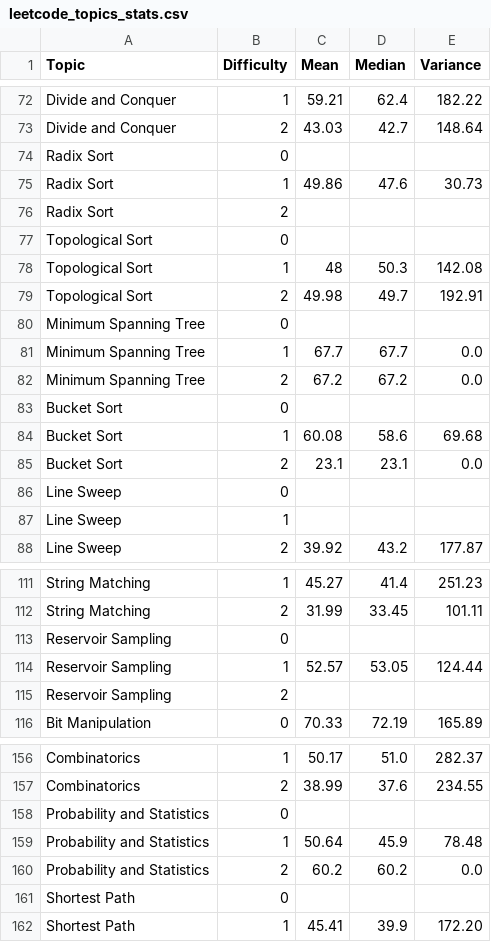
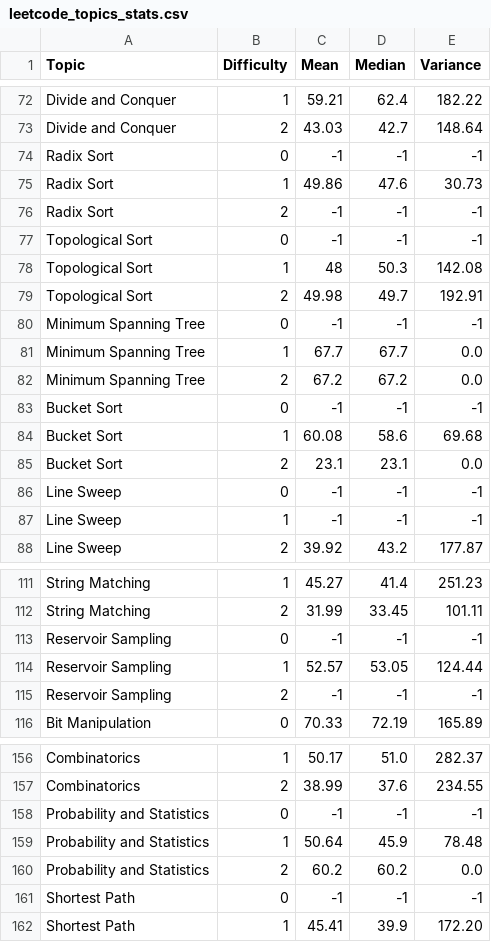
Before and after one commit to DanLaurentiu1/a2cl, a CSV file: backend/app/model/data/leetcode_topics_stats.csv, drawn as a sheet; only a part is shown, gaps mark what is left out; the diff covers the shown part only.

```diff
--- a/backend/app/model/data/leetcode_topics_stats.csv
+++ b/backend/app/model/data/leetcode_topics_stats.csv
@@ -73,16 +73,16 @@ Divide and Conquer,1,59.21,62.4,182.22
 Divide and Conquer,2,43.03,42.7,148.64
-Radix Sort,0,,,
+Radix Sort,0,-1,-1,-1
 Radix Sort,1,49.86,47.6,30.73
-Radix Sort,2,,,
-Topological Sort,0,,,
+Radix Sort,2,-1,-1,-1
+Topological Sort,0,-1,-1,-1
 Topological Sort,1,48,50.3,142.08
 Topological Sort,2,49.98,49.7,192.91
-Minimum Spanning Tree,0,,,
+Minimum Spanning Tree,0,-1,-1,-1
 Minimum Spanning Tree,1,67.7,67.7,0.0
 Minimum Spanning Tree,2,67.2,67.2,0.0
-Bucket Sort,0,,,
+Bucket Sort,0,-1,-1,-1
 Bucket Sort,1,60.08,58.6,69.68
 Bucket Sort,2,23.1,23.1,0.0
-Line Sweep,0,,,
-Line Sweep,1,,,
+Line Sweep,0,-1,-1,-1
+Line Sweep,1,-1,-1,-1
 Line Sweep,2,39.92,43.2,177.87
@@ -112,5 +112,5 @@ String Matching,1,45.27,41.4,251.23
 String Matching,2,31.99,33.45,101.11
-Reservoir Sampling,0,,,
+Reservoir Sampling,0,-1,-1,-1
 Reservoir Sampling,1,52.57,53.05,124.44
-Reservoir Sampling,2,,,
+Reservoir Sampling,2,-1,-1,-1
 Bit Manipulation,0,70.33,72.19,165.89
@@ -157,6 +157,6 @@ Combinatorics,1,50.17,51.0,282.37
 Combinatorics,2,38.99,37.6,234.55
-Probability and Statistics,0,,,
+Probability and Statistics,0,-1,-1,-1
 Probability and Statistics,1,50.64,45.9,78.48
 Probability and Statistics,2,60.2,60.2,0.0
-Shortest Path,0,,,
+Shortest Path,0,-1,-1,-1
 Shortest Path,1,45.41,39.9,172.20
```
Also changed, not shown: 69 edited cells elsewhere in this file, backend/app/model/data/leetcode_topics_ranges.csv.
